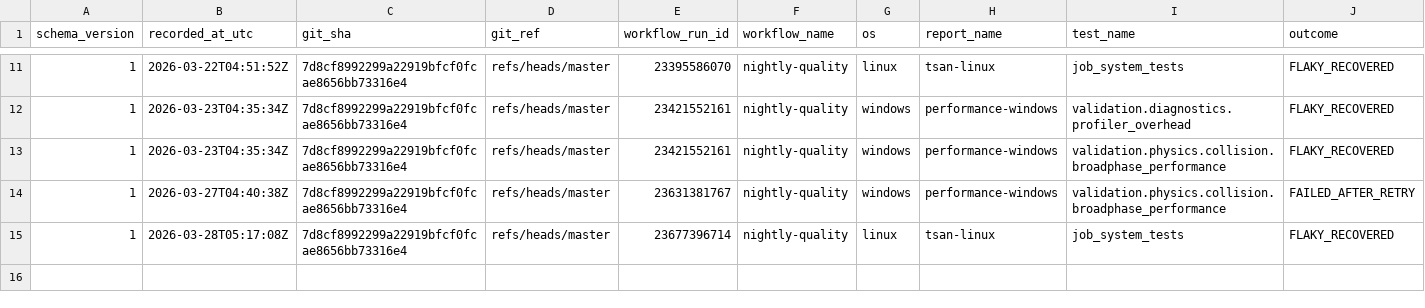
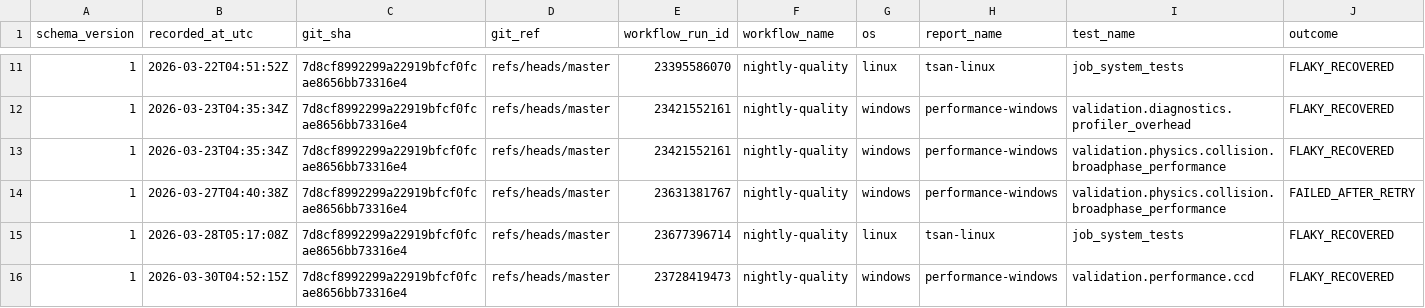
Before and after one commit to Jhoneagle/phynity, a CSV file: infra/history/flaky_test_history.csv, drawn as a sheet; only a part is shown, gaps mark what is left out; rows hold the shown columns only; the diff names each change by its address in the sheet, - before the commit and + after, or states it on an @@ line.

```diff
--- a/infra/history/flaky_test_history.csv
+++ b/infra/history/flaky_test_history.csv
+row 16: 1 | 2026-03-30T04:52:15Z | 7d8cf8992299a22919bfcf0fcae8656bb73316e4 | refs/heads/master | 23728419473 | nightly-quality | windows | performance-windows | validation.performance.ccd | FLAKY_RECOVERED
```
Also changed, not shown: 1 other file.
